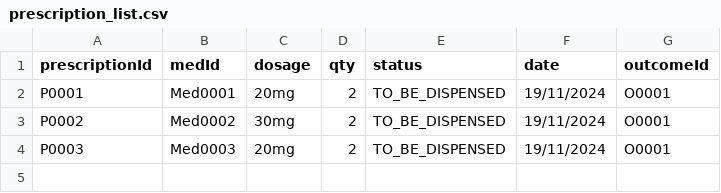
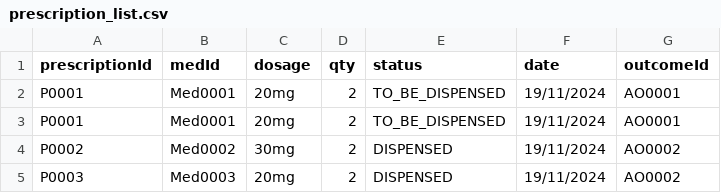
Before and after one commit to ntle04/SC2002-SCMB-G3, a CSV file: src/main/data/prescription_list.csv, drawn as a sheet.

```diff
--- a/src/main/data/prescription_list.csv
+++ b/src/main/data/prescription_list.csv
@@ -1,4 +1,5 @@
 prescriptionId,medId,dosage,qty,status,date,outcomeId
-P0001,Med0001,20mg,2,TO_BE_DISPENSED,19/11/2024,O0001
-P0002,Med0002,30mg,2,TO_BE_DISPENSED,19/11/2024,O0001
-P0003,Med0003,20mg,2,TO_BE_DISPENSED,19/11/2024,O0001
+P0001,Med0001,20mg,2,TO_BE_DISPENSED,19/11/2024,AO0001
+P0001,Med0001,20mg,2,TO_BE_DISPENSED,19/11/2024,AO0001
+P0002,Med0002,30mg,2,DISPENSED,19/11/2024,AO0002
+P0003,Med0003,20mg,2,DISPENSED,19/11/2024,AO0002
```
Also changed, not shown: src/main/data/appointment_outcome.csv, src/main/data/credentials.csv, 13 other files.
